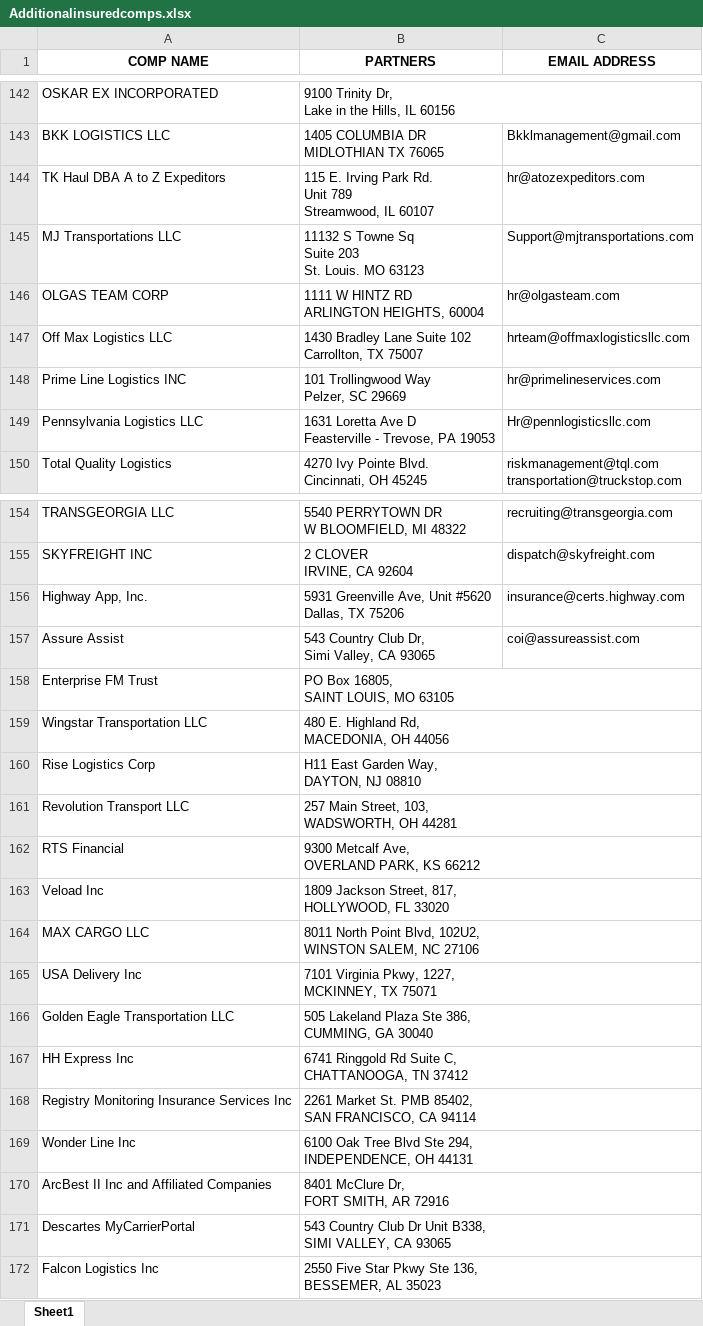
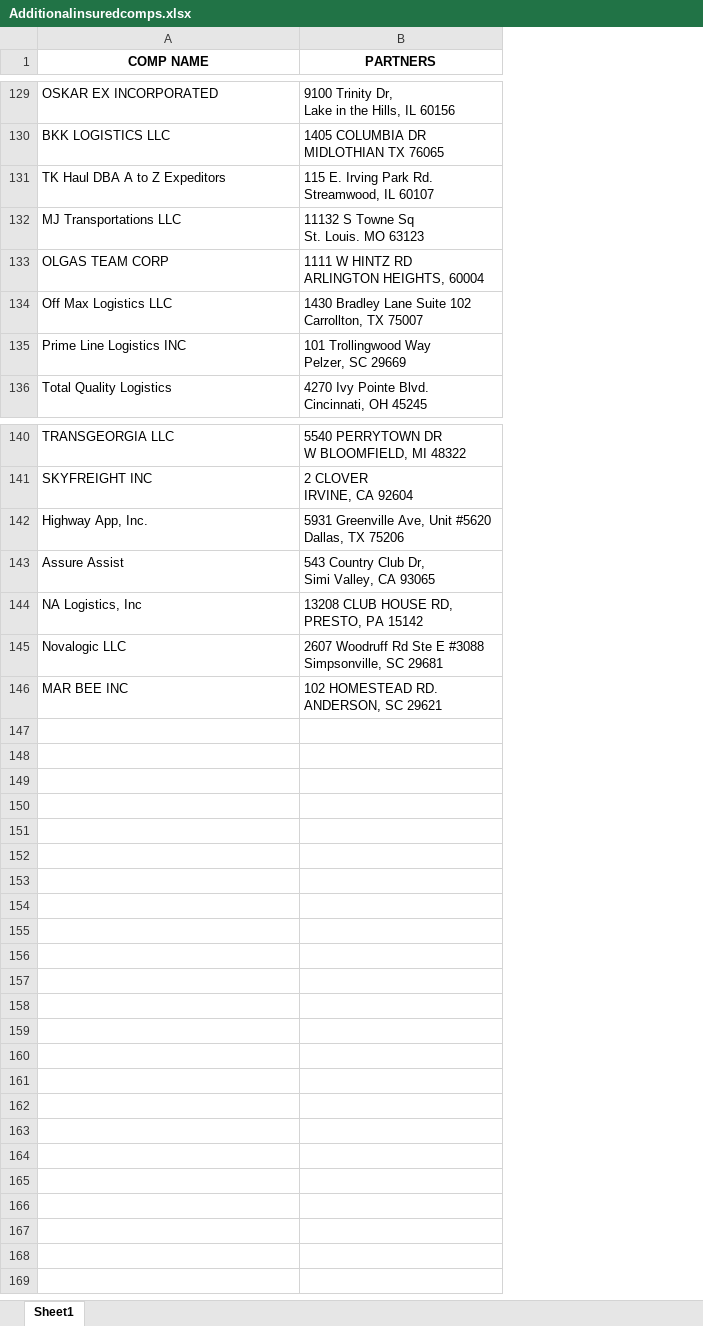
Before and after one commit to lutfikeskin/InsuranceProject, an Excel workbook: data/Additionalinsuredcomps.xlsx, sheet Sheet1, drawn as a sheet; only a part is shown, gaps mark what is left out; values as stored, in another font and other column widths than the file's, no borders; removed rows and columns are numbered as before the commit, all else as after; ↵ is a line break in a cell; the diff covers the shown part only; the diff names each change by its address in the sheet, - before the commit and + after, or states it on an @@ line.

Commit message:
New AI comps added

```diff
--- a/data/Additionalinsuredcomps.xlsx (sheet Sheet1)
+++ b/data/Additionalinsuredcomps.xlsx (sheet Sheet1)
-column C (EMAIL ADDRESS), rows 143-148: Bkklmanagement@gmail.com | hr@atozexpeditors.com | Support@mjtransportations.com | hr@olgasteam.com | hrteam@offmaxlogisticsllc.com | hr@primelineservices.com; row 150: riskmanagement@tql.com ↵ transportation@truckstop.com; rows 154-157: recruiting@transgeorgia.com | dispatch@skyfreight.com | insurance@certs.highway.com | coi@assureassist.com
-B131 (PARTNERS): …Park Rd. ↵ Unit 789 ↵ Streamwood, IL…
+B131 (PARTNERS): …Park Rd. ↵ Streamwood, IL…
-B132 (PARTNERS): 11132 S Towne Sq ↵ Suite 203 ↵ St. Louis. MO 63123
+B132 (PARTNERS): 11132 S Towne Sq ↵ St. Louis. MO 63123
-row 149: Pennsylvania Logistics LLC | 1631 Loretta Ave D ↵ Feasterville - Trevose, PA 19053 | Hr@pennlogisticsllc.com
-row 158: Enterprise FM Trust | PO Box 16805, ↵ SAINT LOUIS, MO 63105
-row 159: Wingstar Transportation LLC | 480 E. Highland Rd, ↵ MACEDONIA, OH 44056
-row 160: Rise Logistics Corp | H11 East Garden Way, ↵ DAYTON, NJ 08810
-row 161: Revolution Transport LLC | 257 Main Street, 103, ↵ WADSWORTH, OH 44281
-row 162: RTS Financial | 9300 Metcalf Ave, ↵ OVERLAND PARK, KS 66212
-row 163: Veload Inc | 1809 Jackson Street, 817, ↵ HOLLYWOOD, FL 33020
-row 164: MAX CARGO LLC | 8011 North Point Blvd, 102U2, ↵ WINSTON SALEM, NC 27106
-row 165: USA Delivery Inc | 7101 Virginia Pkwy, 1227, ↵ MCKINNEY, TX 75071
-row 166: Golden Eagle Transportation LLC | 505 Lakeland Plaza Ste 386, ↵ CUMMING, GA 30040
-row 167: HH Express Inc | 6741 Ringgold Rd Suite C, ↵ CHATTANOOGA, TN 37412
-row 168: Registry Monitoring Insurance Services Inc | 2261 Market St. PMB 85402, ↵ SAN FRANCISCO, CA 94114
-row 169: Wonder Line Inc | 6100 Oak Tree Blvd Ste 294, ↵ INDEPENDENCE, OH 44131
-row 170: ArcBest II Inc and Affiliated Companies | 8401 McClure Dr, ↵ FORT SMITH, AR 72916
-row 171: Descartes MyCarrierPortal | 543 Country Club Dr Unit B338, ↵ SIMI VALLEY, CA 93065
-row 172: Falcon Logistics Inc | 2550 Five Star Pkwy Ste 136, ↵ BESSEMER, AL 35023
+row 144: NA Logistics, Inc | 13208 CLUB HOUSE RD, ↵ PRESTO, PA 15142
+row 145: Novalogic LLC | 2607 Woodruff Rd Ste E #3088 ↵ Simpsonville, SC 29681
+row 146: MAR BEE INC | 102 HOMESTEAD RD. ↵ ANDERSON, SC 29621
```
Also changed, not shown: 13 removed rows and 2 edited cells elsewhere in this sheet, 1 other file.
